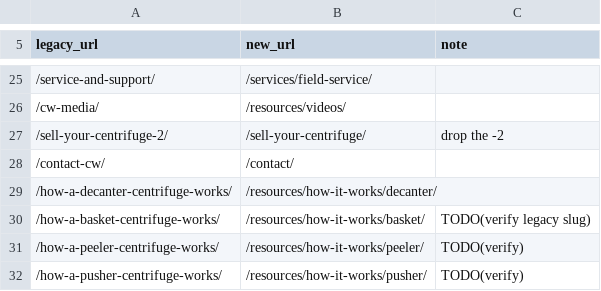
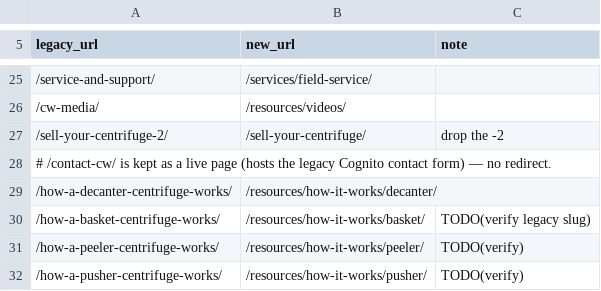
Before and after one commit to valkolimark/centrifuge, a CSV file: data/redirects.csv, drawn as a sheet; only a part is shown, gaps mark what is left out.

```diff
--- a/data/redirects.csv
+++ b/data/redirects.csv
@@ -27,3 +27,3 @@ legacy_url,new_url,note
 /sell-your-centrifuge-2/,/sell-your-centrifuge/,drop the -2
-/contact-cw/,/contact/,
+# /contact-cw/ is kept as a live page (hosts the legacy Cognito contact form) — no redirect.
 /how-a-decanter-centrifuge-works/,/resources/how-it-works/decanter/,
```
Also changed, not shown: 5 other files.
